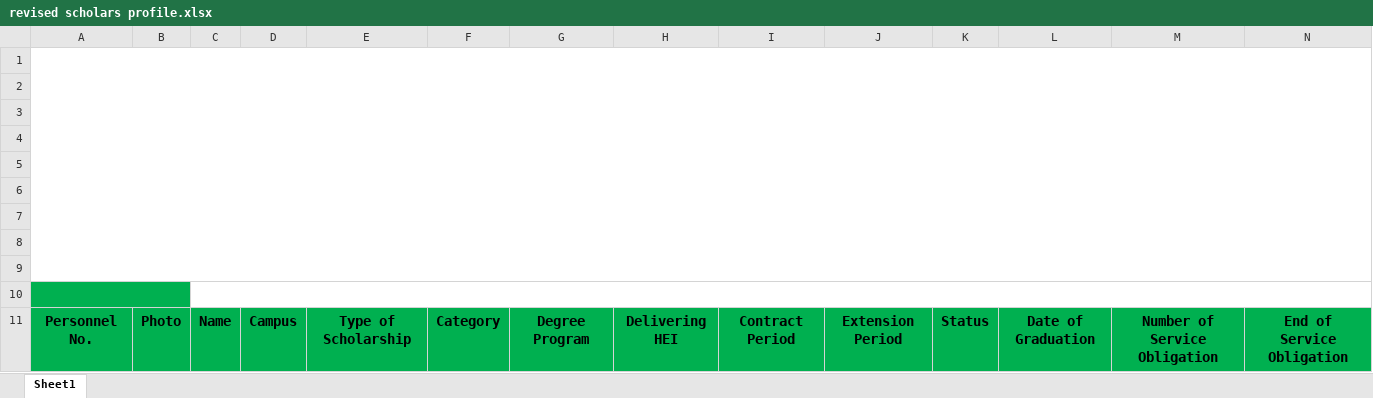
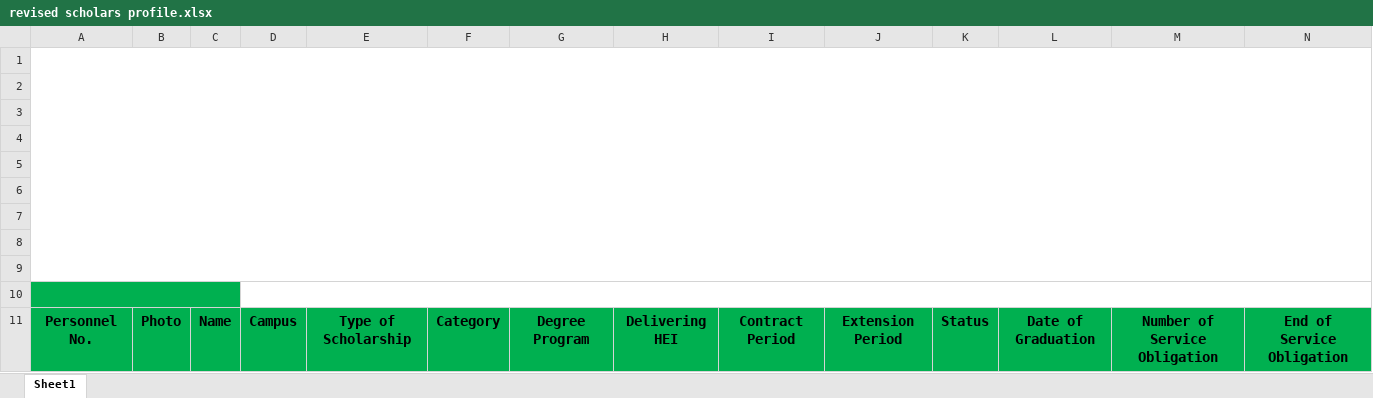
Before and after one commit to oxytoxin/scholarstracker, an Excel workbook: storage/templates/revised scholars profile.xlsx, sheet Sheet1, drawn as a sheet; only a part is shown; values as stored, in another font and other column widths than the file's, no borders; charts and pictures not drawn; the diff names each change by its address in the sheet, - before the commit and + after, or states it on an @@ line.

```diff
--- a/storage/templates/revised scholars profile.xlsx (sheet Sheet1)
+++ b/storage/templates/revised scholars profile.xlsx (sheet Sheet1)
-A10:B10 merged
+A10:C10 merged
-C10 fill: none
+C10 fill: #00B050
-C10:R10 merged
+D10:S10 merged
```
Also changed, not shown: charts or pictures, storage/templates/scholars profile summary.xlsx, 47 other files.
